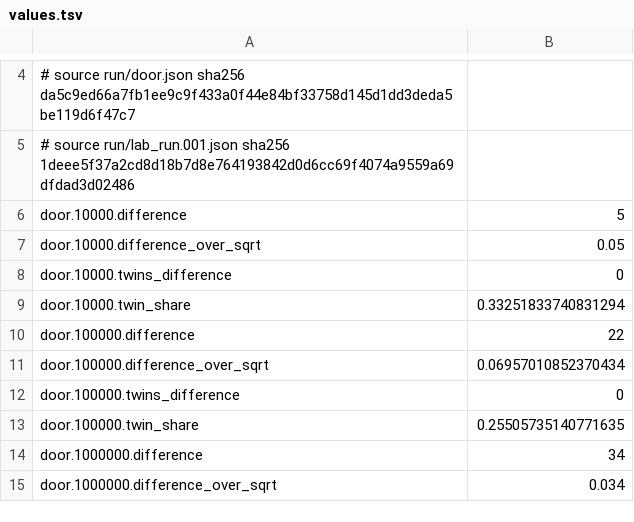
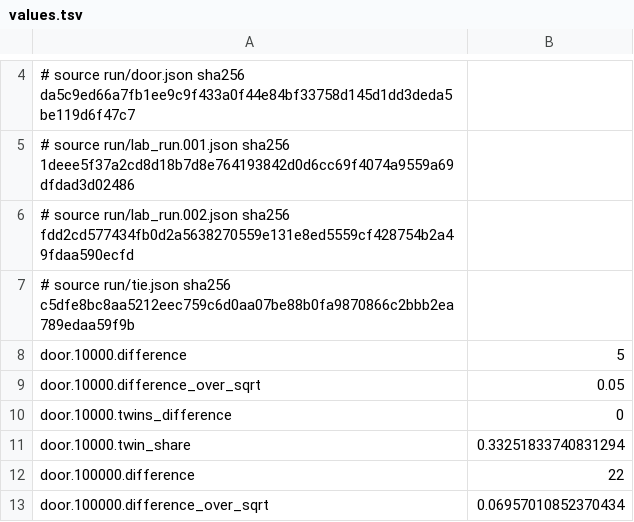
Before and after one commit to juliansambranojr/Primebeat_081426, a TSV file: units/0591-twin-doorway/values.tsv, drawn as a sheet; only a part is shown, gaps mark what is left out; the shorter side is filled out with more unchanged rows; the diff covers the shown part only.

```diff
--- a/units/0591-twin-doorway/values.tsv
+++ b/units/0591-twin-doorway/values.tsv
@@ -5,2 +5,4 @@
 # source run/lab_run.001.json sha256 1deee5f37a2cd8d18b7d8e764193842d0d6cc69f4074a9559a69dfdad3d02486
+# source run/lab_run.002.json sha256 fdd2cd577434fb0d2a5638270559e131e8ed5559cf428754b2a49fdaa590ecfd
+# source run/tie.json sha256 c5dfe8bc8aa5212eec759c6d0aa07be88b0fa9870866c2bbb2ea789edaa59f9b
 door.10000.difference	5
```
Also changed, not shown: 24 added rows elsewhere in this file, 6 other files.
